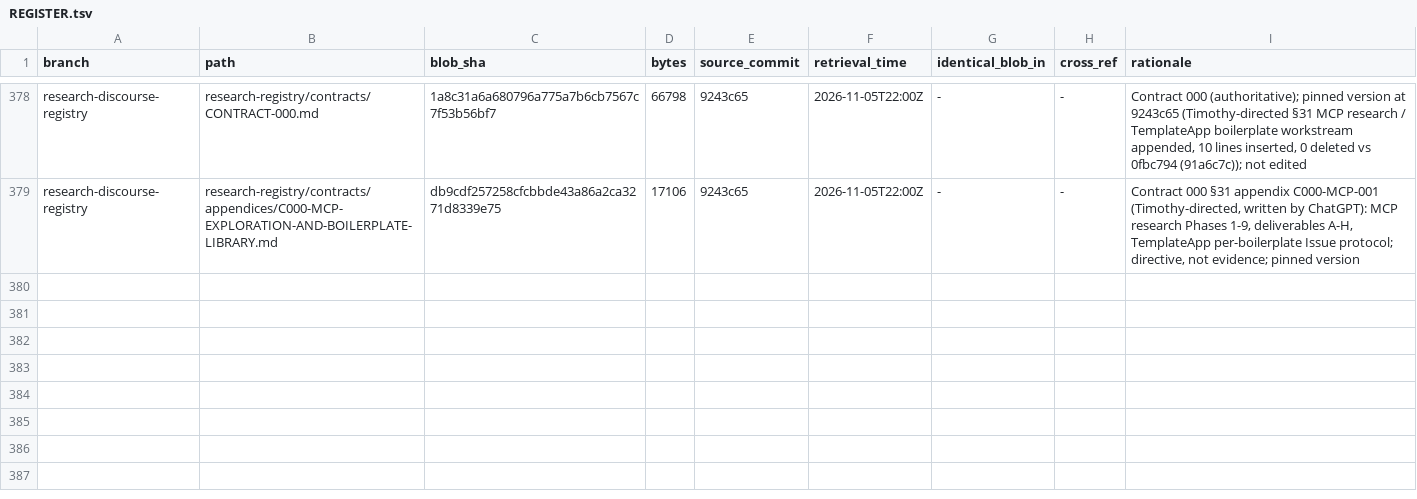
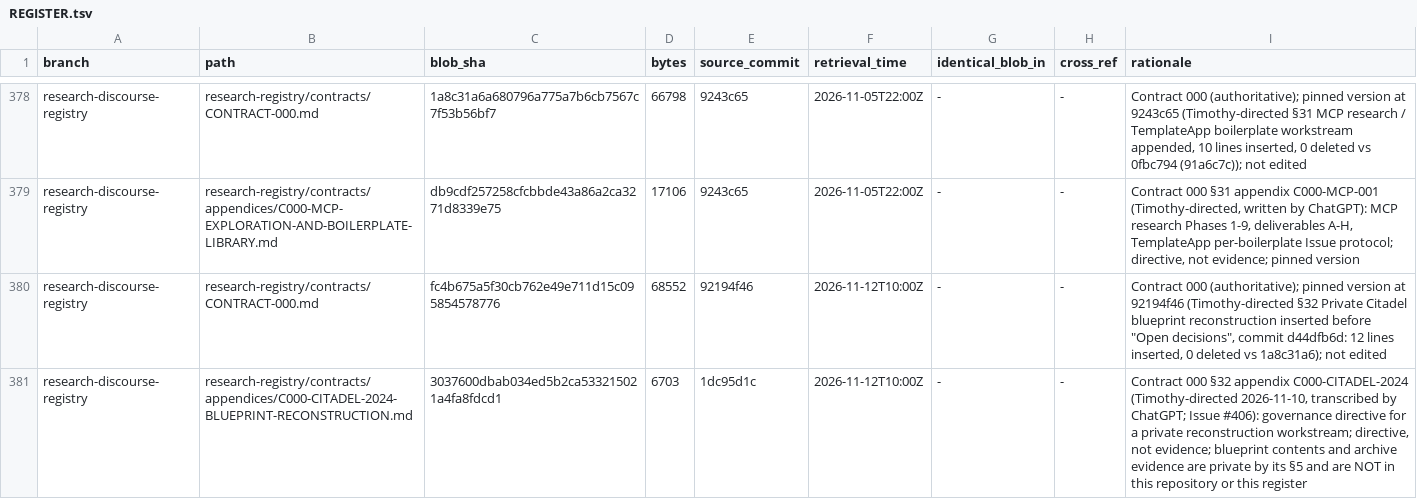
Before and after one commit to AGI144348Outlook/Echo_Green_Future, a TSV file: L2-library/Codices/REGISTER.tsv, drawn as a sheet; only a part is shown, gaps mark what is left out; the diff names each change by its address in the sheet, - before the commit and + after, or states it on an @@ line.

```diff
--- a/L2-library/Codices/REGISTER.tsv
+++ b/L2-library/Codices/REGISTER.tsv
+row 380: research-discourse-registry | research-registry/contracts/CONTRACT-000.md | fc4b675a5f30cb762e49e711d15c095854578776 | 68552 | 92194f46 | 2026-11-12T10:00Z | - | - | Contract 000 (authoritative); pinned version at 92194f46 (Timothy-directed §32 Private Citadel blueprint reconstruction inserted before "Open decisions", commit d44dfb6d: 12 lines inserted, 0 deleted vs 1a8c31a6); not edited
+row 381: research-discourse-registry | research-registry/contracts/appendices/C000-CITADEL-2024-BLUEPRINT-RECONSTRUCTION.md | 3037600dbab034ed5b2ca533215021a4fa8fdcd1 | 6703 | 1dc95d1c | 2026-11-12T10:00Z | - | - | Contract 000 §32 appendix C000-CITADEL-2024 (Timothy-directed 2026-11-10, transcribed by ChatGPT; Issue #406): governance directive for a private reconstruction workstream; directive, not evidence; blueprint contents and archive evidence are private by its §5 and are NOT in this repository or this register
```
Also changed, not shown: L2-library/Registries/REGISTER.tsv, 2 other files.
